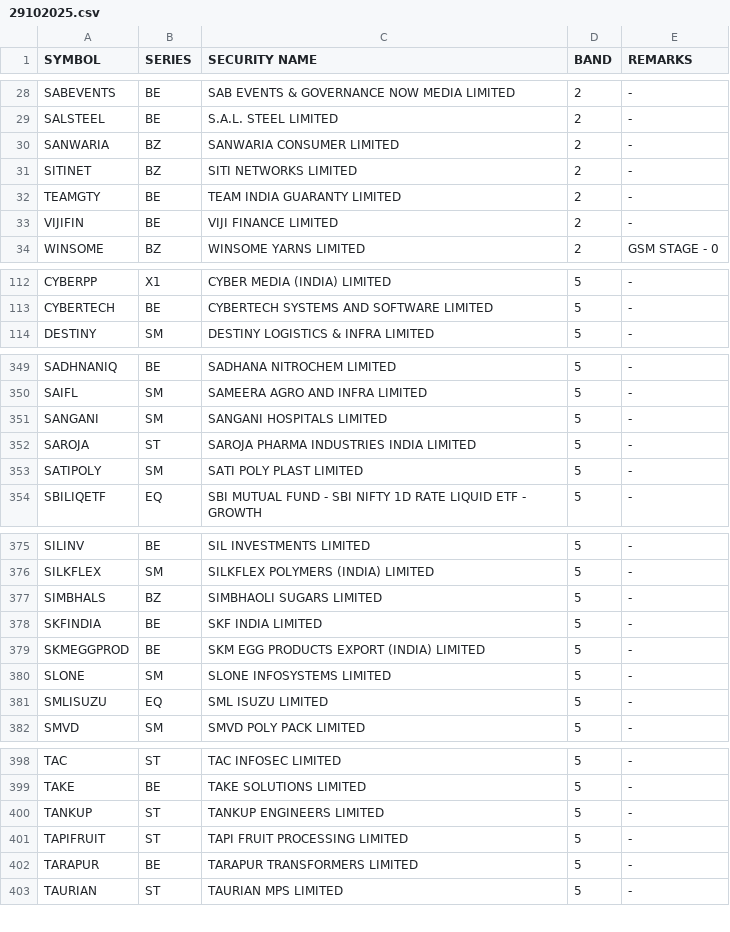
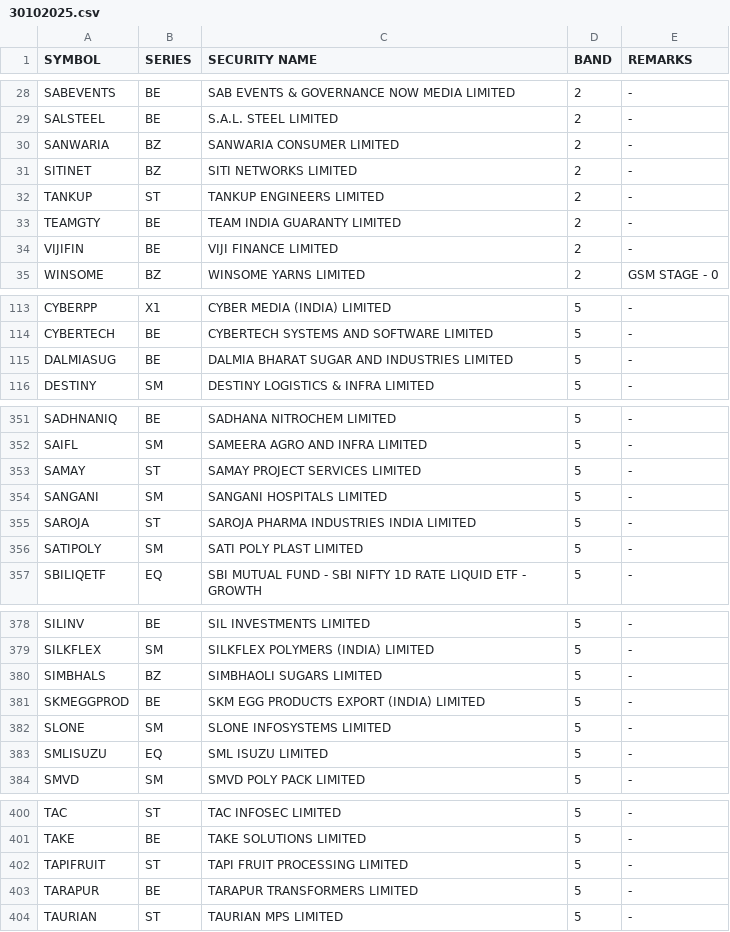
Before and after one commit to Anny26022/price_band, a CSV file: 30102025.csv (was 29102025.csv), drawn as a sheet; only a part is shown, gaps mark what is left out; the diff covers the shown part only.

```diff
--- a/29102025.csv
+++ b/30102025.csv
@@ -31,2 +31,3 @@ SANWARIA,BZ,SANWARIA CONSUMER LIMITED,2,-
 SITINET,BZ,SITI NETWORKS LIMITED,2,-
+TANKUP,ST,TANKUP ENGINEERS LIMITED,2,-
 TEAMGTY,BE,TEAM INDIA GUARANTY LIMITED,2,-
@@ -113,2 +114,3 @@ CYBERPP,X1,CYBER MEDIA (INDIA) LIMITED,5,-
 CYBERTECH,BE,CYBERTECH SYSTEMS AND SOFTWARE LIMITED,5,-
+DALMIASUG,BE,DALMIA BHARAT SUGAR AND INDUSTRIES LIMITED,5,-
 DESTINY,SM,DESTINY LOGISTICS & INFRA LIMITED,5,-
@@ -350,2 +352,3 @@ SADHNANIQ,BE,SADHANA NITROCHEM LIMITED,5,-
 SAIFL,SM,SAMEERA AGRO AND INFRA LIMITED,5,-
+SAMAY,ST,SAMAY PROJECT SERVICES LIMITED,5,-
 SANGANI,SM,SANGANI HOSPITALS LIMITED,5,-
@@ -377,3 +380,2 @@ SILKFLEX,SM,SILKFLEX POLYMERS (INDIA) LIMITED,5,-
 SIMBHALS,BZ,SIMBHAOLI SUGARS LIMITED,5,-
-SKFINDIA,BE,SKF INDIA LIMITED,5,-
 SKMEGGPROD,BE,SKM EGG PRODUCTS EXPORT (INDIA) LIMITED,5,-
@@ -399,3 +401,2 @@ TAC,ST,TAC INFOSEC LIMITED,5,-
 TAKE,BE,TAKE SOLUTIONS LIMITED,5,-
-TANKUP,ST,TANKUP ENGINEERS LIMITED,5,-
 TAPIFRUIT,ST,TAPI FRUIT PROCESSING LIMITED,5,-
```
Also changed, not shown: 2 added rows and 5 removed rows elsewhere in this file.
